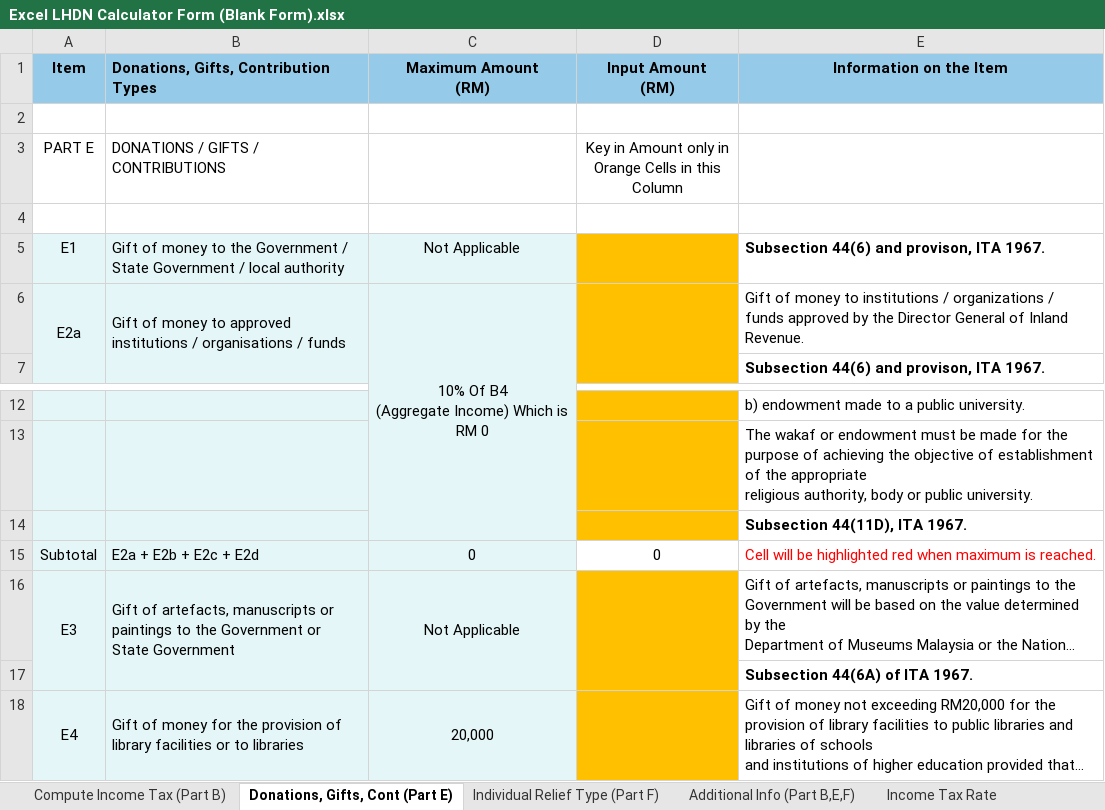
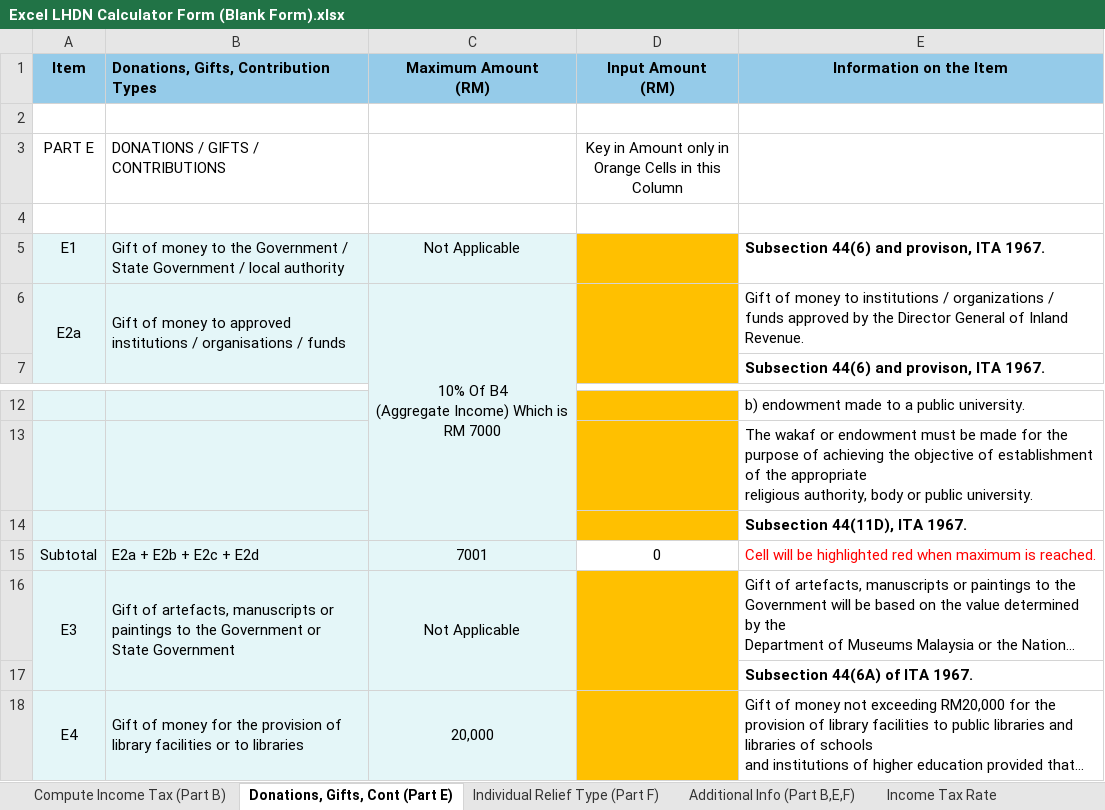
Before and after one commit to HareinJ/MY_TaxRelief, an Excel workbook: Excel LHDN Calculator Form (Blank Form).xlsx, sheet Donations, Gifts, Cont (Part E), drawn as a sheet; only a part is shown, gaps mark what is left out; long unchanged cells end in …; values as stored, in another font and other column widths than the file's, no borders; conditional formats not drawn; ↵ is a line break in a cell; the diff names each change by its address in the sheet, - before the commit and + after, or states it on an @@ line.

Commit message:
Income Tax Rate Updated

```diff
--- a/Excel LHDN Calculator Form (Blank Form).xlsx (sheet Donations, Gifts, Cont (Part E))
+++ b/Excel LHDN Calculator Form (Blank Form).xlsx (sheet Donations, Gifts, Cont (Part E))
-C6 (Maximum Amount (RM)): 10% Of B4 ↵ (Aggregate Income) Which is RM 0
+C6 (Maximum Amount (RM)): 10% Of B4 ↵ (Aggregate Income) Which is RM 7000
-C15 (Maximum Amount (RM)): 0
+C15 (Maximum Amount (RM)): 7001
```
Also changed, not shown: sheet Income Tax Rate, sheet Compute Income Tax (Part B), formulas that keep their value.
